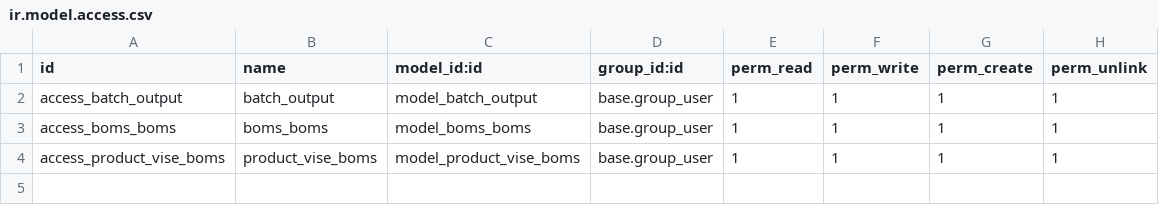
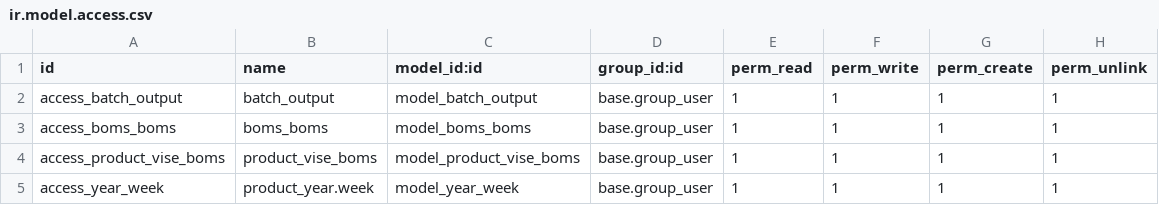
Before and after one commit to Digitalvizta/klever-Kitchen, a CSV file: product_vise_sale_order_report/security/ir.model.access.csv, drawn as a sheet; the diff names each change by its address in the sheet, - before the commit and + after, or states it on an @@ line.

```diff
--- a/product_vise_sale_order_report/security/ir.model.access.csv
+++ b/product_vise_sale_order_report/security/ir.model.access.csv
+row 5: access_year_week | product_year.week | model_year_week | base.group_user | 1 | 1 | 1 | 1
```
Also changed, not shown: 6 other files.
